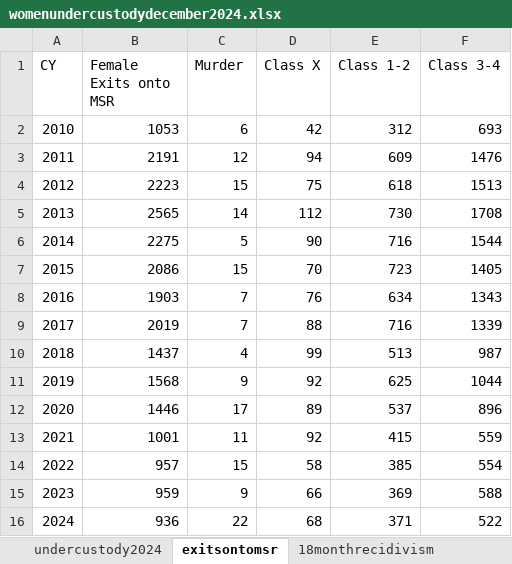
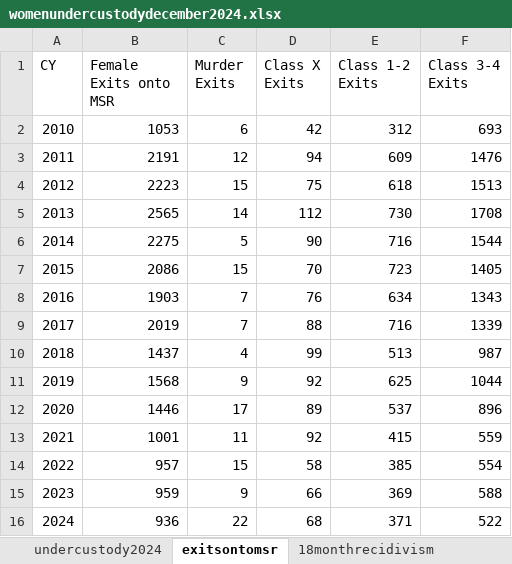
Before and after one commit to Amandanoelward/WJI-GitHUB, an Excel workbook: WJI Landing Page/womenundercustodydecember2024.xlsx, sheet exitsontomsr, drawn as a sheet; values as stored, in another font and other column widths than the file's, no borders; the diff names each change by its address in the sheet, - before the commit and + after, or states it on an @@ line.

```diff
--- a/WJI Landing Page/womenundercustodydecember2024.xlsx (sheet exitsontomsr)
+++ b/WJI Landing Page/womenundercustodydecember2024.xlsx (sheet exitsontomsr)
-C1: Murder
+C1: Murder Exits
-D1: Class X
+D1: Class X Exits
-E1: Class 1-2
+E1: Class 1-2 Exits
-F1: Class 3-4
+F1: Class 3-4 Exits
```
Also changed, not shown: 5 other files.
